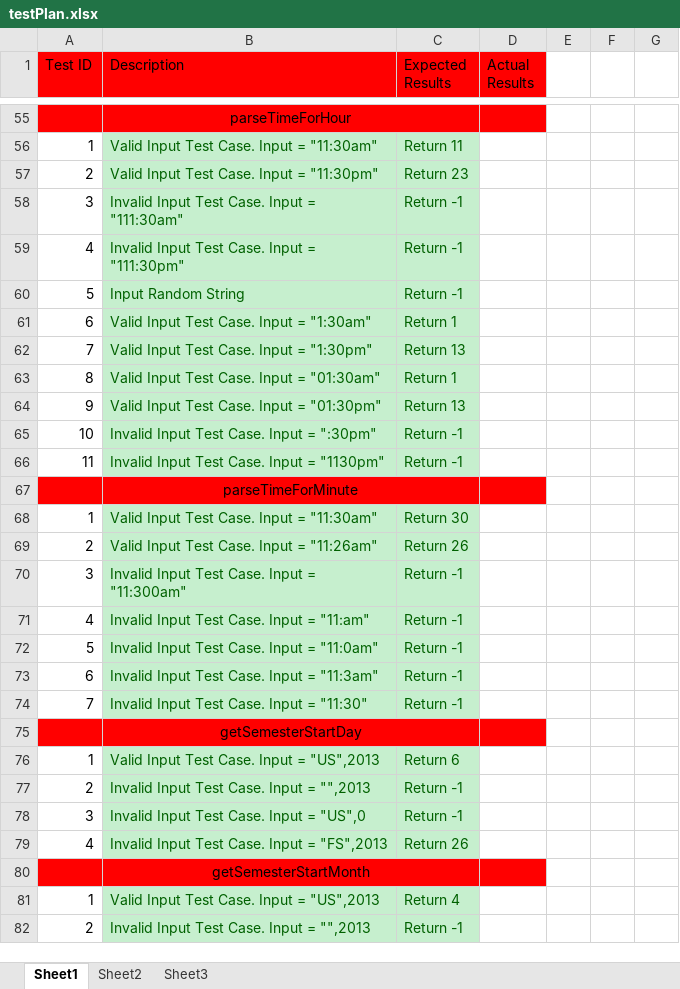
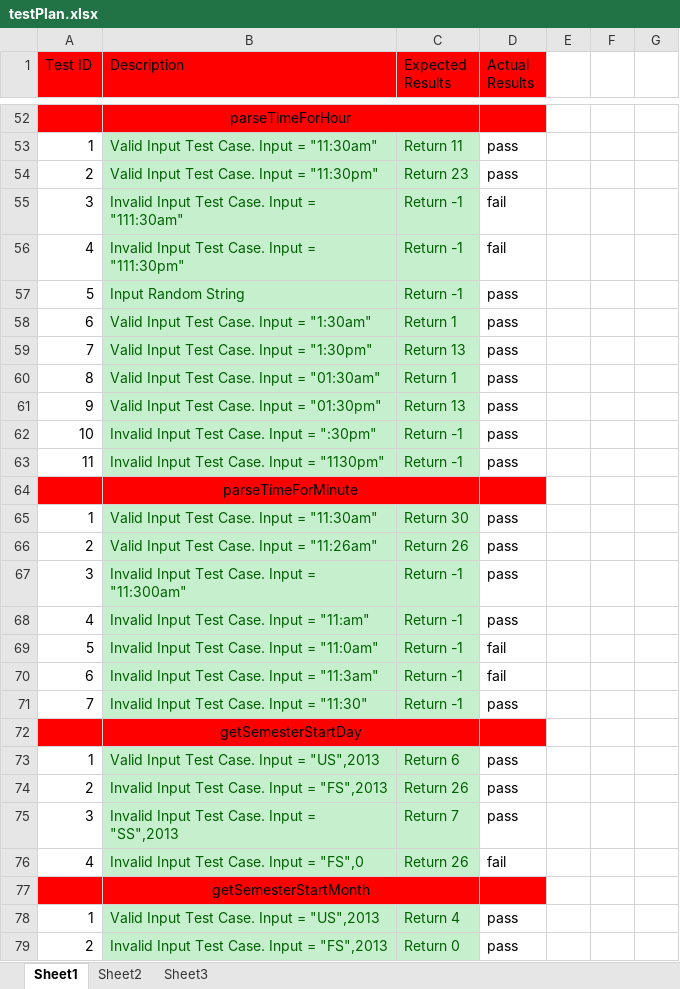
Before and after one commit to scurrymd/Software-Engineering, an Excel workbook: docs/testPlan.xlsx, sheet Sheet1, drawn as a sheet; only a part is shown, gaps mark what is left out; values as stored, in another font and other column widths than the file's, no borders; addresses are those after the commit; the diff covers the shown part only; the diff names each change by its address in the sheet, - before the commit and + after, or states it on an @@ line.

Commit message:
preparing app for release for manufacturing
created .apk file
updated test plan

```diff
--- a/docs/testPlan.xlsx (sheet Sheet1)
+++ b/docs/testPlan.xlsx (sheet Sheet1)
-D53:D54 (Actual Results): (empty)
+D53:D54 (Actual Results): pass
-D55:D56 (Actual Results): (empty)
+D55:D56 (Actual Results): fail
-D57:D63 (Actual Results): (empty)
+D57:D63 (Actual Results): pass
-D65:D68 (Actual Results): (empty)
+D65:D68 (Actual Results): pass
-D69:D70 (Actual Results): (empty)
+D69:D70 (Actual Results): fail
-D71 (Actual Results): (empty)
+D71 (Actual Results): pass
-D73:D75 (Actual Results): (empty)
+D73:D75 (Actual Results): pass
-B74 (Description): Invalid Input Test Case. Input = "",2013
+B74 (Description): Invalid Input Test Case. Input = "FS",2013
-C74 (Expected Results): Return -1
+C74 (Expected Results): Return 26
-B75 (Description): Invalid Input Test Case. Input = "US",0
+B75 (Description): Invalid Input Test Case. Input = "SS",2013
-C75 (Expected Results): Return -1
+C75 (Expected Results): Return 7
-B76 (Description): Invalid Input Test Case. Input = "FS",2013
+B76 (Description): Invalid Input Test Case. Input = "FS",0
-D76 (Actual Results): (empty)
+D76 (Actual Results): fail
-D78:D79 (Actual Results): (empty)
+D78:D79 (Actual Results): pass
-B79 (Description): Invalid Input Test Case. Input = "",2013
+B79 (Description): Invalid Input Test Case. Input = "FS",2013
-C79 (Expected Results): Return -1
+C79 (Expected Results): Return 0
```
Also changed, not shown: 1 added row, 5 removed rows and 62 edited cells elsewhere in this sheet, formulas that keep their value, 15 other files.
